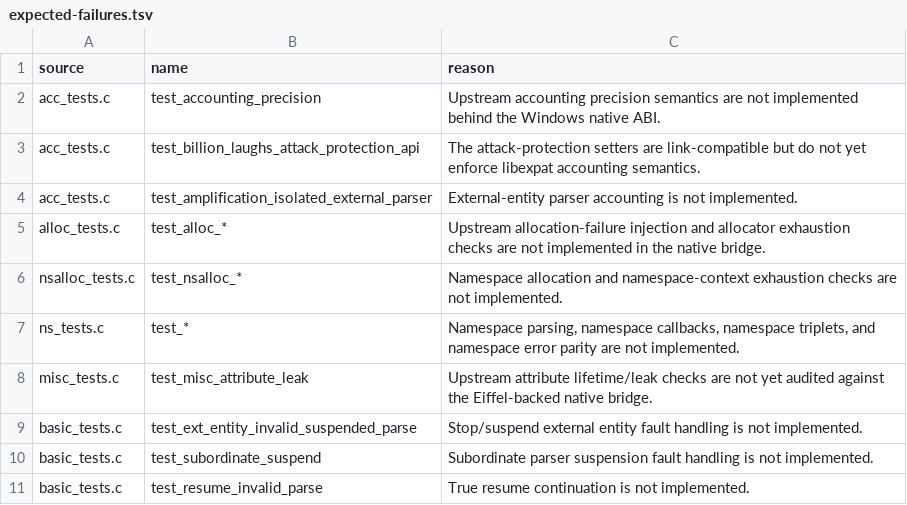
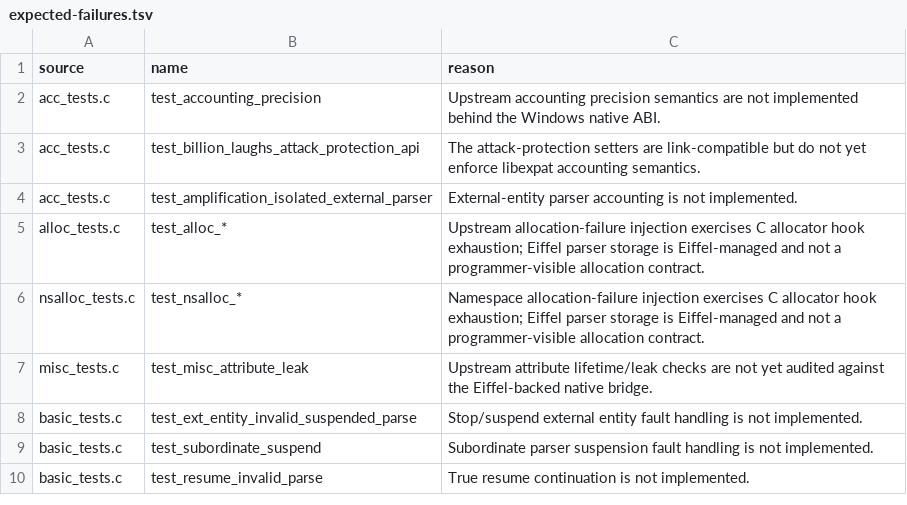
Before and after one commit to andersoxie/xpact, a TSV file: adapters/libexpat/expected-failures.tsv, drawn as a sheet; only a part is shown.

```diff
--- a/adapters/libexpat/expected-failures.tsv
+++ b/adapters/libexpat/expected-failures.tsv
@@ -4,5 +4,4 @@ acc_tests.c	test_billion_laughs_attack_protection_api	The attack-protection sett
 acc_tests.c	test_amplification_isolated_external_parser	External-entity parser accounting is not implemented.
-alloc_tests.c	test_alloc_*	Upstream allocation-failure injection and allocator exhaustion checks are not implemented in the native bridge.
-nsalloc_tests.c	test_nsalloc_*	Namespace allocation and namespace-context exhaustion checks are not implemented.
-ns_tests.c	test_*	Namespace parsing, namespace callbacks, namespace triplets, and namespace error parity are not implemented.
+alloc_tests.c	test_alloc_*	Upstream allocation-failure injection exercises C allocator hook exhaustion; Eiffel parser storage is Eiffel-managed and not a programmer-visible allocation contract.
+nsalloc_tests.c	test_nsalloc_*	Namespace allocation-failure injection exercises C allocator hook exhaustion; Eiffel parser storage is Eiffel-managed and not a programmer-visible allocation contract.
 misc_tests.c	test_misc_attribute_leak	Upstream attribute lifetime/leak checks are not yet audited against the Eiffel-backed native bridge.
```
Also changed, not shown: adapters/libexpat/parity.tsv, 11 other files.
